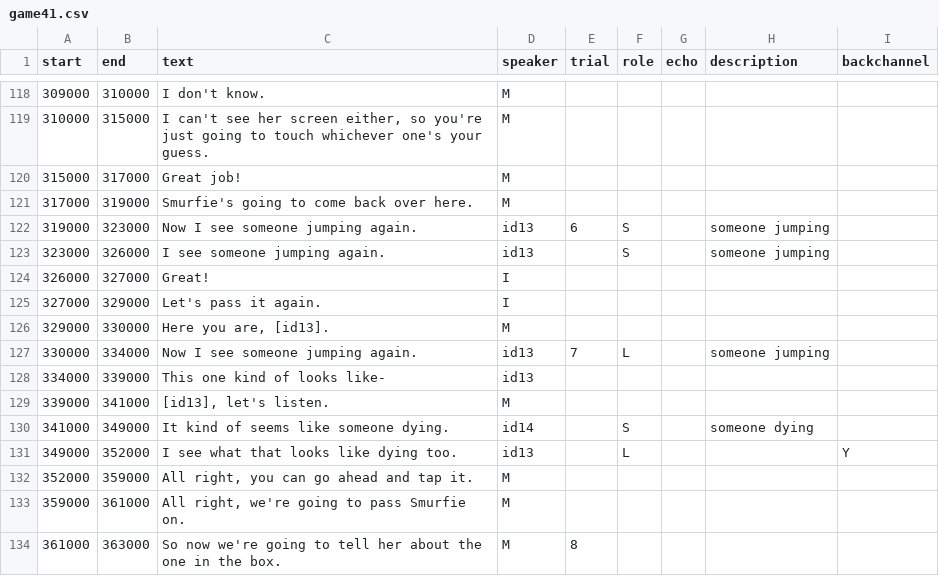
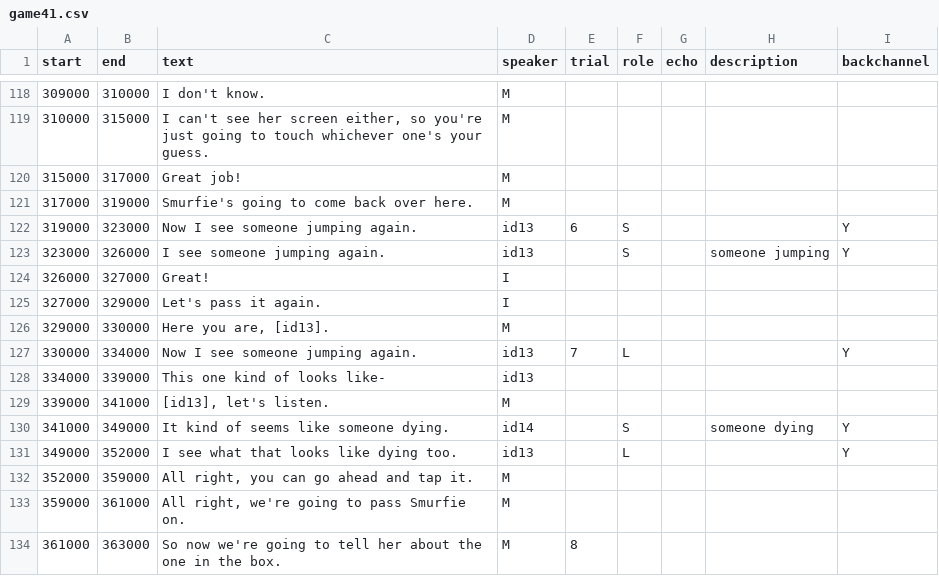
Before and after one commit to vboyce/kid-tangrams, a CSV file: data/clean_transcripts/game41.csv, drawn as a sheet; only a part is shown, gaps mark what is left out; the diff covers the shown part only.

```diff
--- a/data/clean_transcripts/game41.csv
+++ b/data/clean_transcripts/game41.csv
@@ -121,4 +121,4 @@ start,end,text,speaker,trial,role,echo,description,backchannel
 317000,319000,Smurfie's going to come back over here.,M,,,,,
-319000,323000,Now I see someone jumping again.,id13,6,S,,someone jumping,
-323000,326000,I see someone jumping again.,id13,,S,,someone jumping,
+319000,323000,Now I see someone jumping again.,id13,6,S,,,Y
+323000,326000,I see someone jumping again.,id13,,S,,someone jumping,Y
 326000,327000,Great!,I,,,,,
@@ -126,6 +126,6 @@ start,end,text,speaker,trial,role,echo,description,backchannel
 329000,330000,"Here you are, [id13].",M,,,,,
-330000,334000,Now I see someone jumping again.,id13,7,L,,someone jumping,
+330000,334000,Now I see someone jumping again.,id13,7,L,,,Y
 334000,339000,This one kind of looks like-,id13,,,,,
 339000,341000,"[id13], let's listen.",M,,,,,
-341000,349000,It kind of seems like someone dying.,id14,,S,,someone dying,
+341000,349000,It kind of seems like someone dying.,id14,,S,,someone dying,Y
 349000,352000,I see what that looks like dying too.,id13,,L,,,Y
```
Also changed, not shown: 37 edited cells elsewhere in this file, data/clean_transcripts/game42.csv, data/clean_transcripts/game44.csv, 26 other files.
